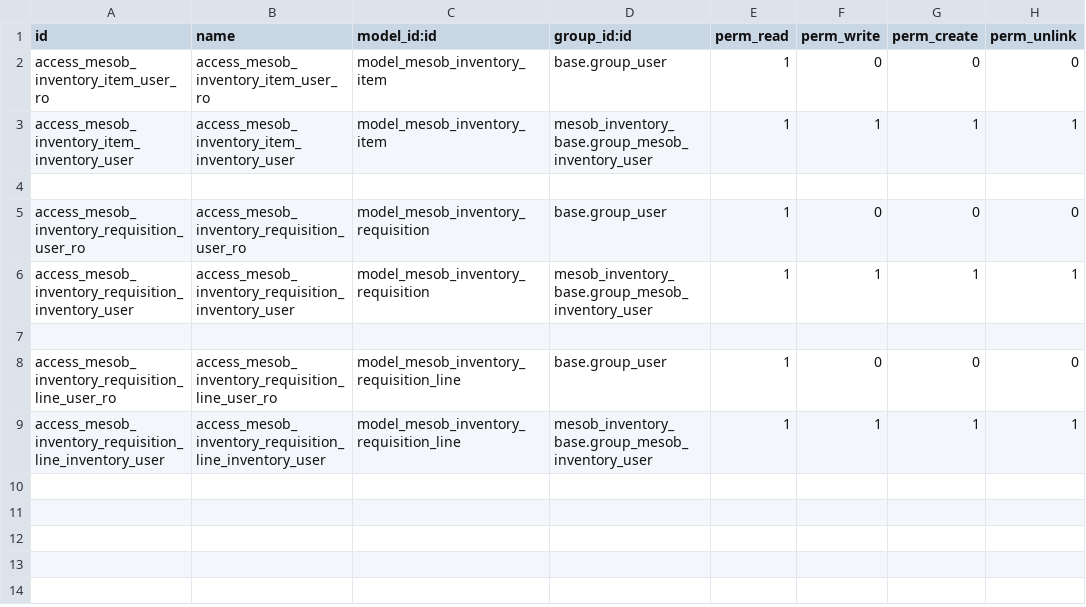
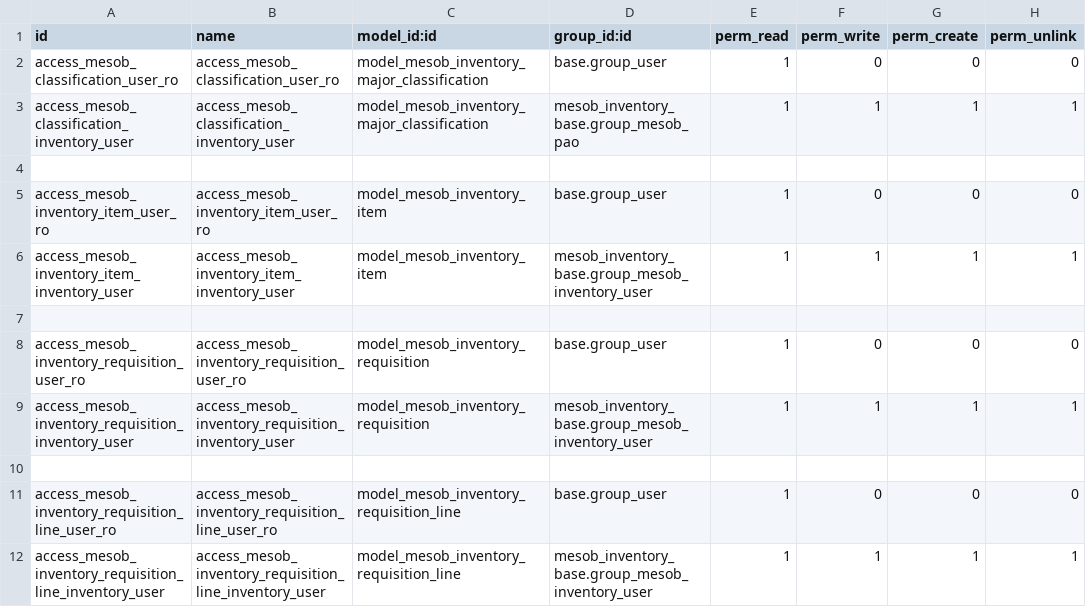
Before and after one commit to naol456/Mesob-Inventory-Management-System, a CSV file: addons/mesob_inventory_base/security/ir.model.access.csv, drawn as a sheet.

```diff
--- a/addons/mesob_inventory_base/security/ir.model.access.csv
+++ b/addons/mesob_inventory_base/security/ir.model.access.csv
@@ -1,2 +1,5 @@
 id,name,model_id:id,group_id:id,perm_read,perm_write,perm_create,perm_unlink
+access_mesob_classification_user_ro,access_mesob_classification_user_ro,model_mesob_inventory_major_classification,base.group_user,1,0,0,0
+access_mesob_classification_inventory_user,access_mesob_classification_inventory_user,model_mesob_inventory_major_classification,mesob_inventory_base.group_mesob_pao,1,1,1,1
+
 access_mesob_inventory_item_user_ro,access_mesob_inventory_item_user_ro,model_mesob_inventory_item,base.group_user,1,0,0,0
```
Also changed, not shown: 15 other files.
